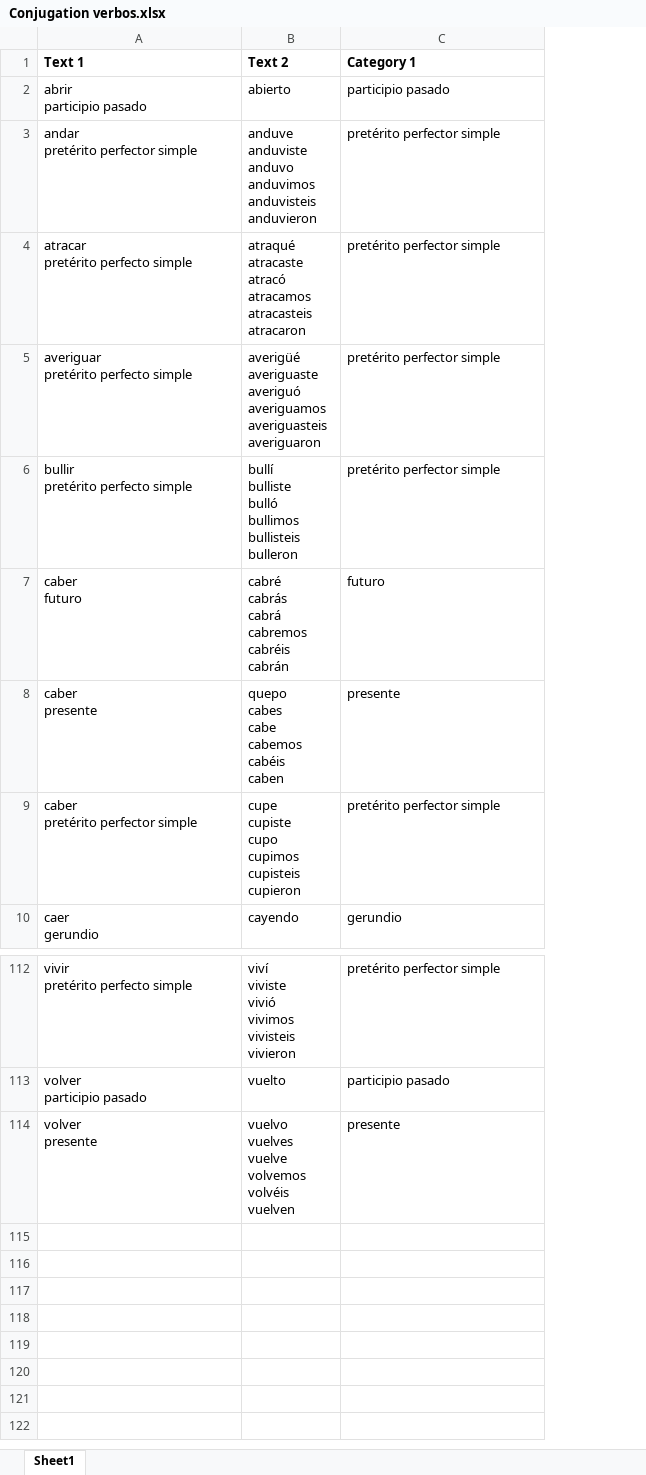
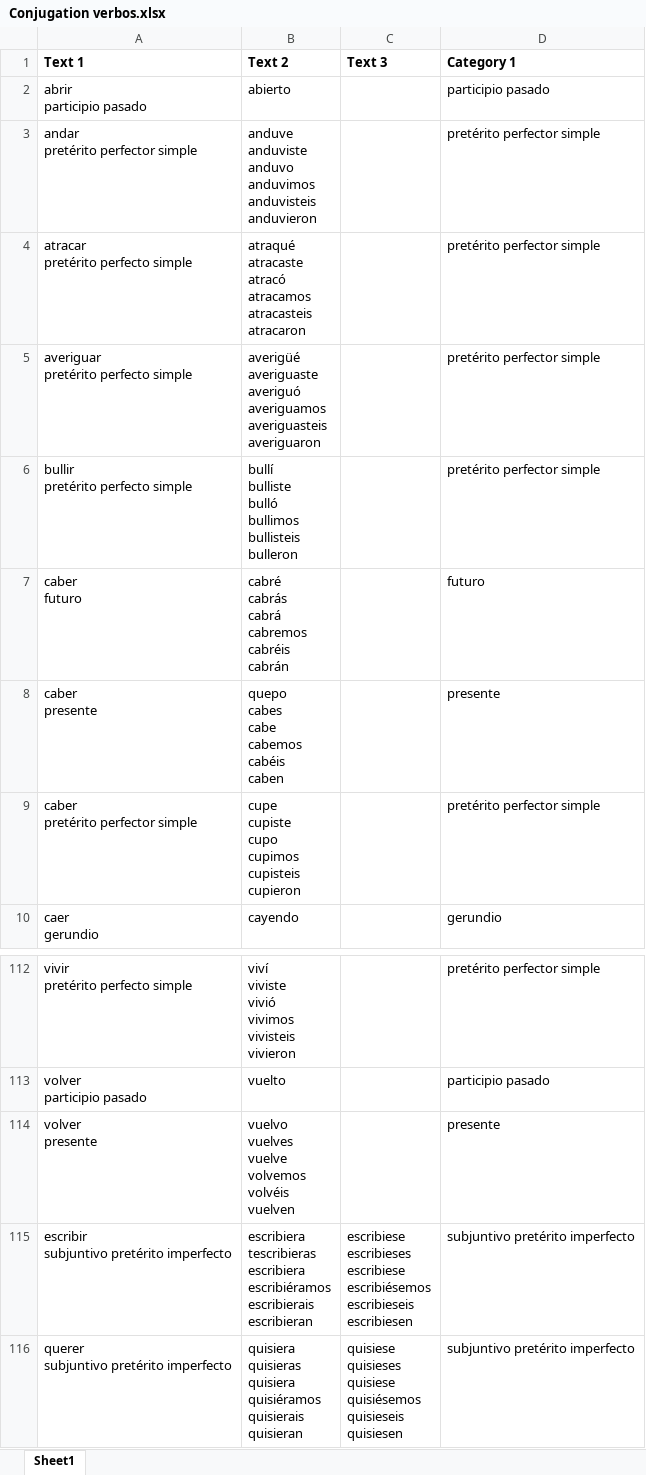
Before and after one commit to tenzink/flashcards, an Excel workbook: Conjugation verbos.xlsx, sheet Sheet1, drawn as a sheet; only a part is shown, gaps mark what is left out; values as stored, in another font and other column widths than the file's, no borders; ↵ is a line break in a cell; the diff names each change by its address in the sheet, - before the commit and + after, or states it on an @@ line.

```diff
--- a/Conjugation verbos.xlsx (sheet Sheet1)
+++ b/Conjugation verbos.xlsx (sheet Sheet1)
+column C (Text 3), empty
+row 115: escribir ↵ subjuntivo pretérito imperfecto | escribiera ↵ tescribieras ↵ escribiera ↵ escribiéramos ↵ escribierais ↵ escribieran | escribiese ↵ escribieses ↵ escribiese ↵ escribiésemos ↵ escribieseis ↵ escribiesen | subjuntivo pretérito imperfecto
+row 116: querer ↵ subjuntivo pretérito imperfecto | quisiera ↵ quisieras ↵ quisiera ↵ quisiéramos ↵ quisierais ↵ quisieran | quisiese ↵ quisieses ↵ quisiese ↵ quisiésemos ↵ quisieseis ↵ quisiesen | subjuntivo pretérito imperfecto
```
Also changed, not shown: Español.xlsx, Grammar.xlsx, 3 other files.
